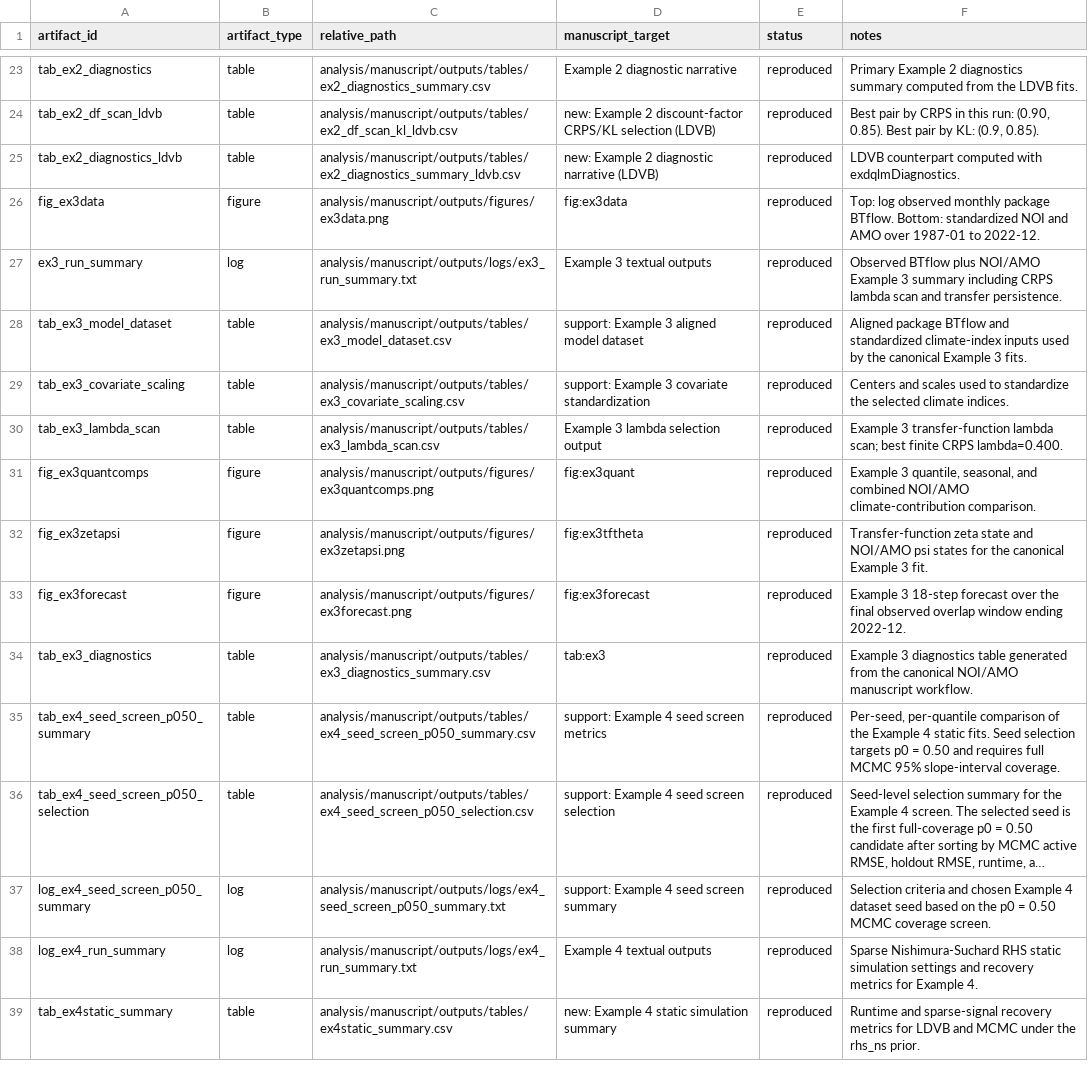
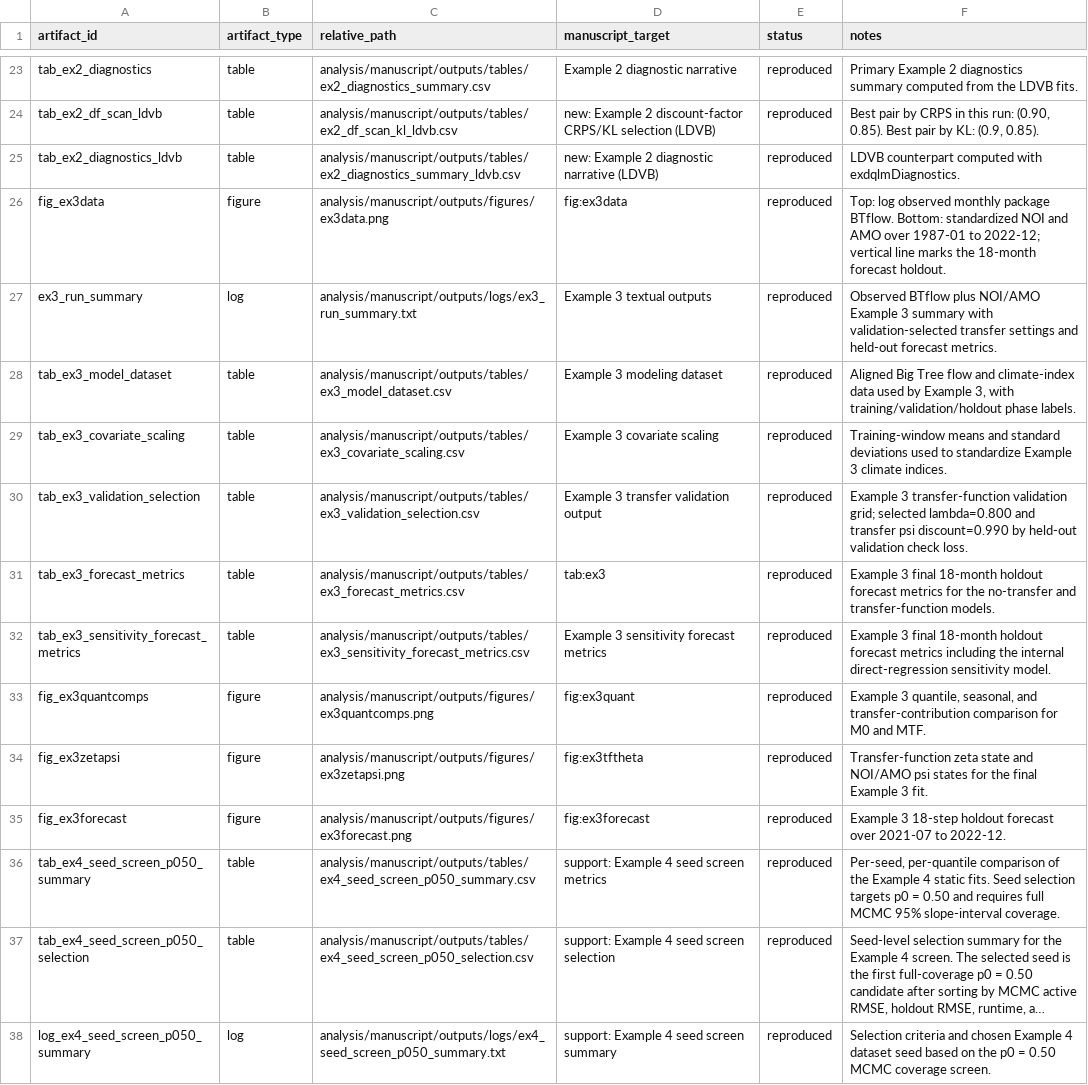
Before and after one commit to AntonioAPDL/exdqlm---Article, a CSV file: analysis/manuscript/outputs/tables/manuscript_repro_tracker.csv, drawn as a sheet; only a part is shown, gaps mark what is left out; the shorter side is filled out with more unchanged rows; long unchanged cells end in ….

Commit message:
Rework Example 3 forecast evaluation

```diff
--- a/analysis/manuscript/outputs/tables/manuscript_repro_tracker.csv
+++ b/analysis/manuscript/outputs/tables/manuscript_repro_tracker.csv
@@ -25,11 +25,12 @@
 "tab_ex2_diagnostics_ldvb","table","analysis/manuscript/outputs/tables/ex2_diagnostics_summary_ldvb.csv","new: Example 2 diagnostic narrative (LDVB)","reproduced","LDVB counterpart computed with exdqlmDiagnostics."
-"fig_ex3data","figure","analysis/manuscript/outputs/figures/ex3data.png","fig:ex3data","reproduced","Top: log observed monthly package BTflow. Bottom: standardized NOI and AMO over 1987-01 to 2022-12."
-"ex3_run_summary","log","analysis/manuscript/outputs/logs/ex3_run_summary.txt","Example 3 textual outputs","reproduced","Observed BTflow plus NOI/AMO Example 3 summary including CRPS lambda scan and transfer persistence."
-"tab_ex3_model_dataset","table","analysis/manuscript/outputs/tables/ex3_model_dataset.csv","support: Example 3 aligned model dataset","reproduced","Aligned package BTflow and standardized climate-index inputs used by the canonical Example 3 fits."
-"tab_ex3_covariate_scaling","table","analysis/manuscript/outputs/tables/ex3_covariate_scaling.csv","support: Example 3 covariate standardization","reproduced","Centers and scales used to standardize the selected climate indices."
-"tab_ex3_lambda_scan","table","analysis/manuscript/outputs/tables/ex3_lambda_scan.csv","Example 3 lambda selection output","reproduced","Example 3 transfer-function lambda scan; best finite CRPS lambda=0.400."
-"fig_ex3quantcomps","figure","analysis/manuscript/outputs/figures/ex3quantcomps.png","fig:ex3quant","reproduced","Example 3 quantile, seasonal, and combined NOI/AMO climate-contribution comparison."
-"fig_ex3zetapsi","figure","analysis/manuscript/outputs/figures/ex3zetapsi.png","fig:ex3tftheta","reproduced","Transfer-function zeta state and NOI/AMO psi states for the canonical Example 3 fit."
-"fig_ex3forecast","figure","analysis/manuscript/outputs/figures/ex3forecast.png","fig:ex3forecast","reproduced","Example 3 18-step forecast over the final observed overlap window ending 2022-12."
-"tab_ex3_diagnostics","table","analysis/manuscript/outputs/tables/ex3_diagnostics_summary.csv","tab:ex3","reproduced","Example 3 diagnostics table generated from the canonical NOI/AMO manuscript workflow."
+"fig_ex3data","figure","analysis/manuscript/outputs/figures/ex3data.png","fig:ex3data","reproduced","Top: log observed monthly package BTflow. Bottom: standardized NOI and AMO over 1987-01 to 2022-12; vertical line marks the 18-month forecast holdout."
+"ex3_run_summary","log","analysis/manuscript/outputs/logs/ex3_run_summary.txt","Example 3 textual outputs","reproduced","Observed BTflow plus NOI/AMO Example 3 summary with validation-selected transfer settings and held-out forecast metrics."
+"tab_ex3_model_dataset","table","analysis/manuscript/outputs/tables/ex3_model_dataset.csv","Example 3 modeling dataset","reproduced","Aligned Big Tree flow and climate-index data used by Example 3, with training/validation/holdout phase labels."
+"tab_ex3_covariate_scaling","table","analysis/manuscript/outputs/tables/ex3_covariate_scaling.csv","Example 3 covariate scaling","reproduced","Training-window means and standard deviations used to standardize Example 3 climate indices."
+"tab_ex3_validation_selection","table","analysis/manuscript/outputs/tables/ex3_validation_selection.csv","Example 3 transfer validation output","reproduced","Example 3 transfer-function validation grid; selected lambda=0.800 and transfer psi discount=0.990 by held-out validation check loss."
+"tab_ex3_forecast_metrics","table","analysis/manuscript/outputs/tables/ex3_forecast_metrics.csv","tab:ex3","reproduced","Example 3 final 18-month holdout forecast metrics for the no-transfer and transfer-function models."
+"tab_ex3_sensitivity_forecast_metrics","table","analysis/manuscript/outputs/tables/ex3_sensitivity_forecast_metrics.csv","Example 3 sensitivity forecast metrics","reproduced","Example 3 final 18-month holdout forecast metrics including the internal direct-regression sensitivity model."
+"fig_ex3quantcomps","figure","analysis/manuscript/outputs/figures/ex3quantcomps.png","fig:ex3quant","reproduced","Example 3 quantile, seasonal, and transfer-contribution comparison for M0 and MTF."
+"fig_ex3zetapsi","figure","analysis/manuscript/outputs/figures/ex3zetapsi.png","fig:ex3tftheta","reproduced","Transfer-function zeta state and NOI/AMO psi states for the final Example 3 fit."
+"fig_ex3forecast","figure","analysis/manuscript/outputs/figures/ex3forecast.png","fig:ex3forecast","reproduced","Example 3 18-step holdout forecast over 2021-07 to 2022-12."
 "tab_ex4_seed_screen_p050_summary","table","analysis/manuscript/outputs/tables/ex4_seed_screen_p050_summary.csv","support: Example 4 seed screen metrics","reproduced","Per-seed, per-quantile comparison of the Example 4 static fits. Seed selection targets p0 = 0.50 and requires full MCMC 95% slope-interval coverage."
```
Also changed, not shown: analysis/manuscript/outputs/tables/benchmark_environment.csv, analysis/manuscript/outputs/tables/manuscript_repro_notes.csv, 23 other files.
